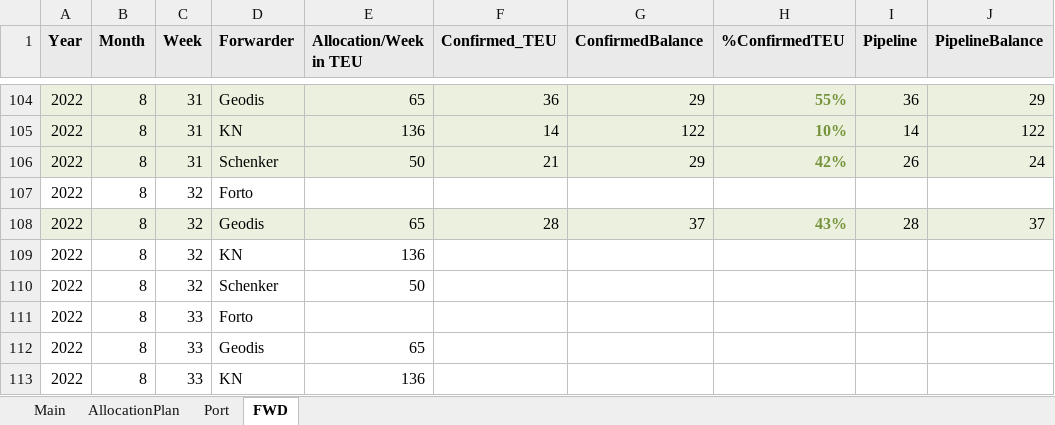
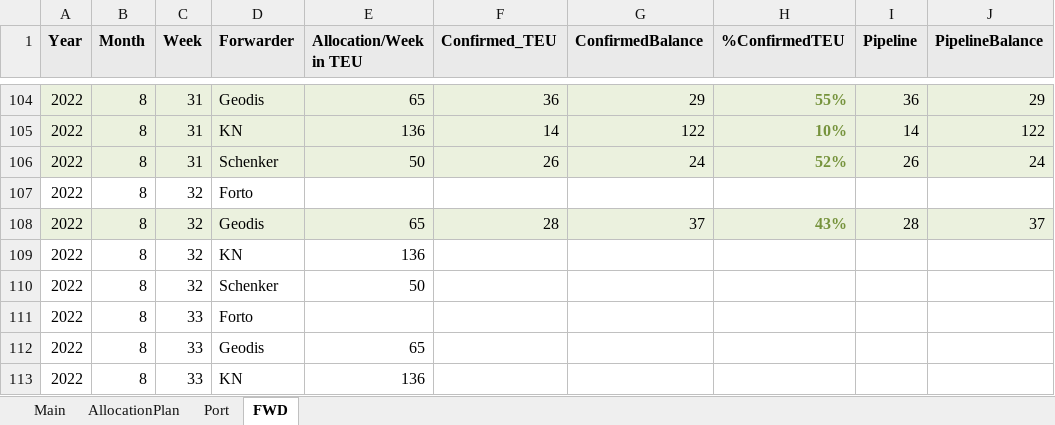
Before and after one commit to CurryPot/Streamlit-ATM, an Excel workbook: ATMweb.xlsx, sheet FWD, drawn as a sheet; only a part is shown, gaps mark what is left out; values as stored, in another font and other column widths than the file's, no borders; conditional formats not drawn; the diff names each change by its address in the sheet, - before the commit and + after, or states it on an @@ line.

```diff
--- a/ATMweb.xlsx (sheet FWD)
+++ b/ATMweb.xlsx (sheet FWD)
-F106 (Confirmed_TEU): 21
+F106 (Confirmed_TEU): 26
-G106 (ConfirmedBalance): 29
+G106 (ConfirmedBalance): 24
-H106 (%ConfirmedTEU): 42%
+H106 (%ConfirmedTEU): 52%
```
Also changed, not shown: sheet Main, sheet Port, sheet AllocationPlan.
